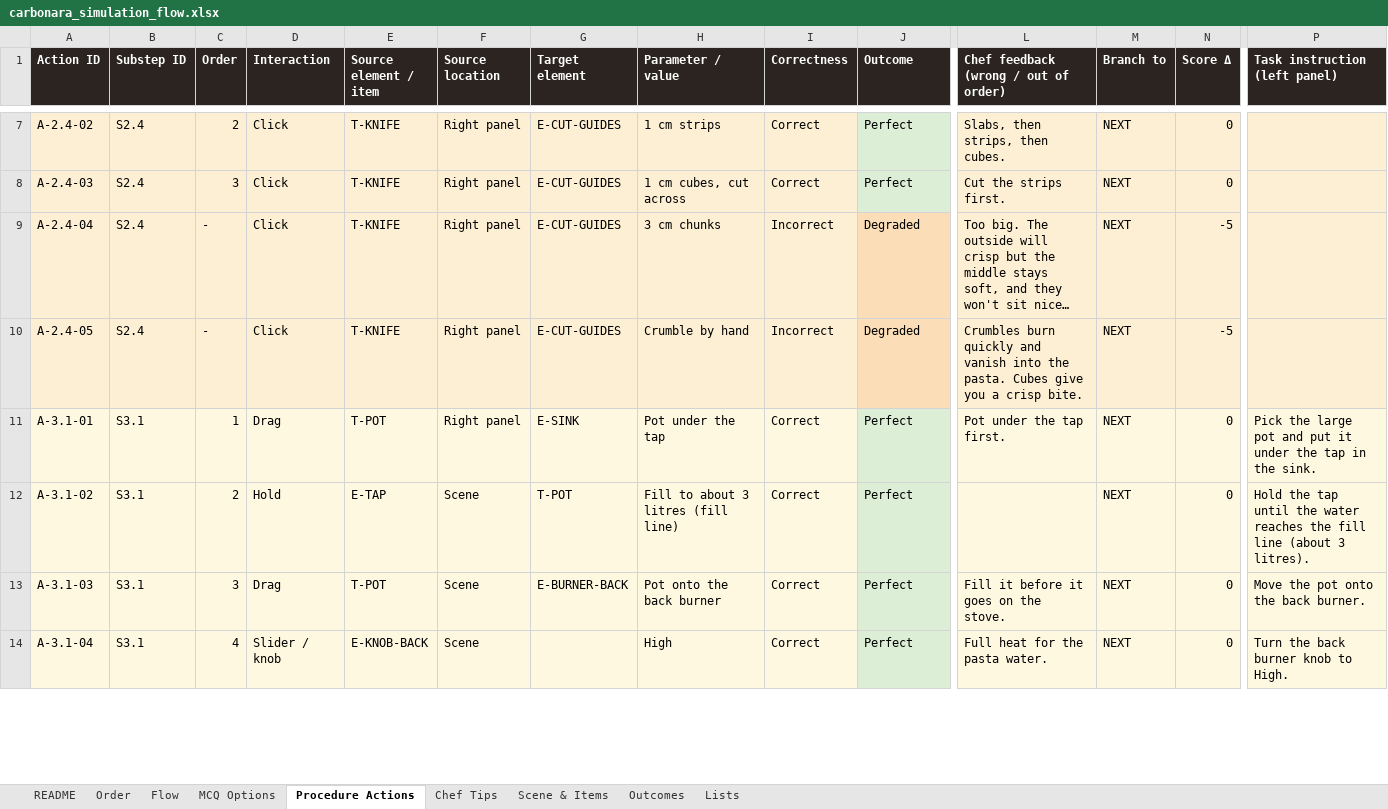
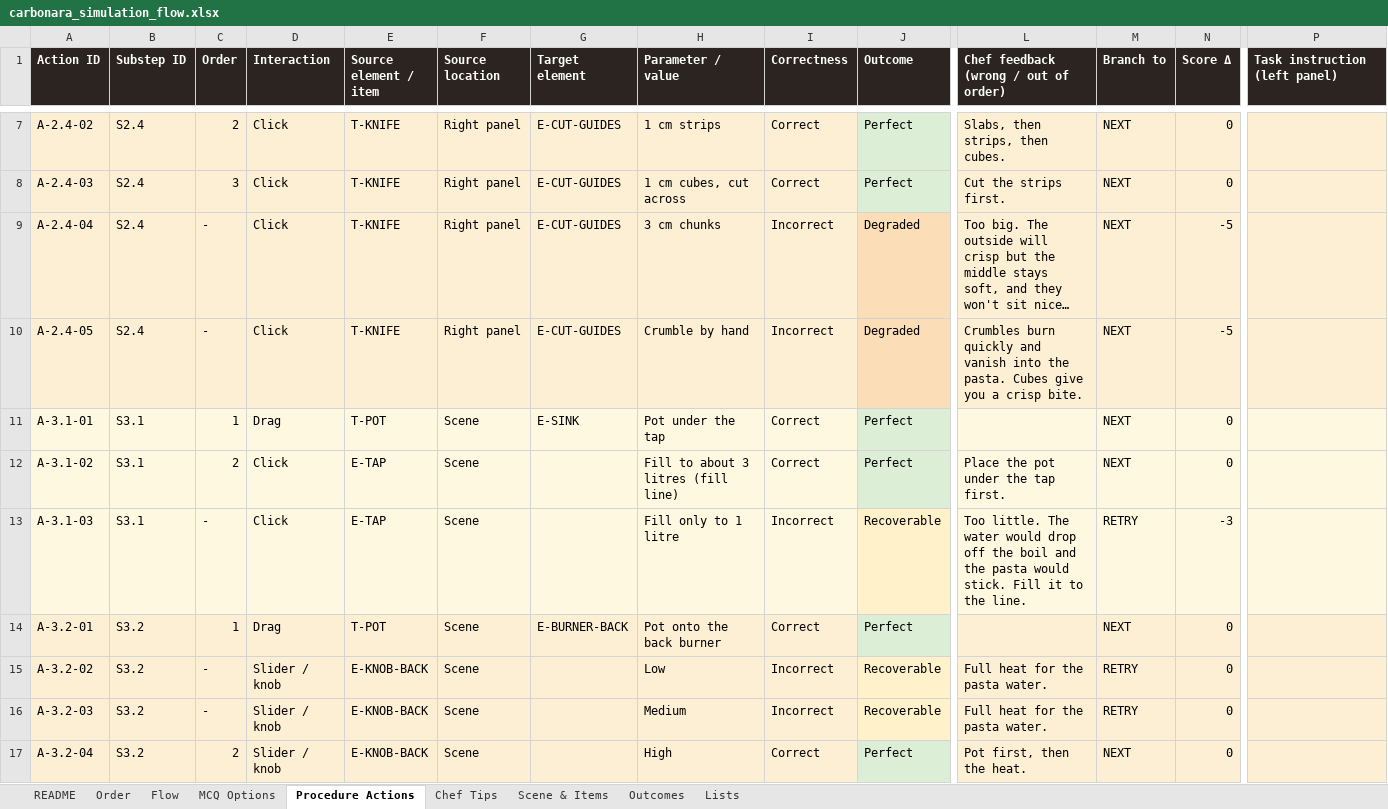
Before and after one commit to Manasvi-Shetty/cooking-simulation, an Excel workbook: design/carbonara_simulation_flow.xlsx, sheet Procedure Actions, drawn as a sheet; only a part is shown, gaps mark what is left out; long unchanged cells end in …; values as stored, in another font and other column widths than the file's, no borders; addresses are those after the commit; rows hold the shown columns only; the diff covers the shown part only; the diff names each change by its address in the sheet, - before the commit and + after, or states it on an @@ line.

```diff
--- a/design/carbonara_simulation_flow.xlsx (sheet Procedure Actions)
+++ b/design/carbonara_simulation_flow.xlsx (sheet Procedure Actions)
-F11 (Source location): Right panel
+F11 (Source location): Scene
-L11: Pot under the tap first.
+L11: (empty)
-P11 (Task instruction (left panel)): Pick the large pot and put it under the tap in the sink.
+P11 (Task instruction (left panel)): (empty)
-D12 (Interaction): Hold
+D12 (Interaction): Click
-G12 (Target element): T-POT
+G12 (Target element): (empty)
-L12: (empty)
+L12: Place the pot under the tap first.
-P12 (Task instruction (left panel)): Hold the tap until the water reaches the fill line (about 3 litres).
+P12 (Task instruction (left panel)): (empty)
-C13 (Order): 3
+C13 (Order): -
-D13 (Interaction): Drag
+D13 (Interaction): Click
-E13 (Source element / item): T-POT
+E13 (Source element / item): E-TAP
-G13 (Target element): E-BURNER-BACK
+G13 (Target element): (empty)
-H13 (Parameter / value): Pot onto the back burner
+H13 (Parameter / value): Fill only to 1 litre
-I13 (Correctness): Correct
+I13 (Correctness): Incorrect
-J13 (Outcome): Perfect
+J13 (Outcome): Recoverable
-J13 fill: #DCEFD6
+J13 fill: #FFF1C9
-L13: Fill it before it goes on the stove.
+L13: Too little. The water would drop off the boil and the pasta would stick. Fill it to the line.
-M13 (Branch to): NEXT
+M13 (Branch to): RETRY
-N13 (Score Δ): 0
+N13 (Score Δ): -3
-P13 (Task instruction (left panel)): Move the pot onto the back burner.
+P13 (Task instruction (left panel)): (empty)
+row 14: A-3.2-01 | S3.2 | 1 | Drag | T-POT | Scene | E-BURNER-BACK | Pot onto the back burner | Correct | Perfect |  | NEXT | 0
+row 15: A-3.2-02 | S3.2 | - | Slider / knob | E-KNOB-BACK | Scene |  | Low | Incorrect | Recoverable | Full heat for the pasta water. | RETRY | 0
+row 16: A-3.2-03 | S3.2 | - | Slider / knob | E-KNOB-BACK | Scene |  | Medium | Incorrect | Recoverable | Full heat for the pasta water. | RETRY | 0
-A17 (Action ID): A-3.1-04
+A17 (Action ID): A-3.2-04
-B17 (Substep ID): S3.1
+B17 (Substep ID): S3.2
-C17 (Order): 4
+C17 (Order): 2
-L17: Full heat for the pasta water.
+L17: Pot first, then the heat.
-P17 (Task instruction (left panel)): Turn the back burner knob to High.
+P17 (Task instruction (left panel)): (empty)
```
Also changed, not shown: 1 removed row and 7 edited cells elsewhere in this sheet, sheet Flow, sheet Scene & Items, 6 other files.
